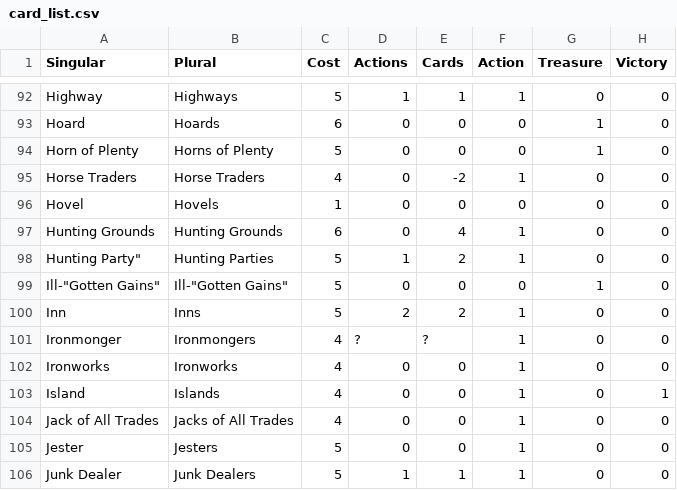
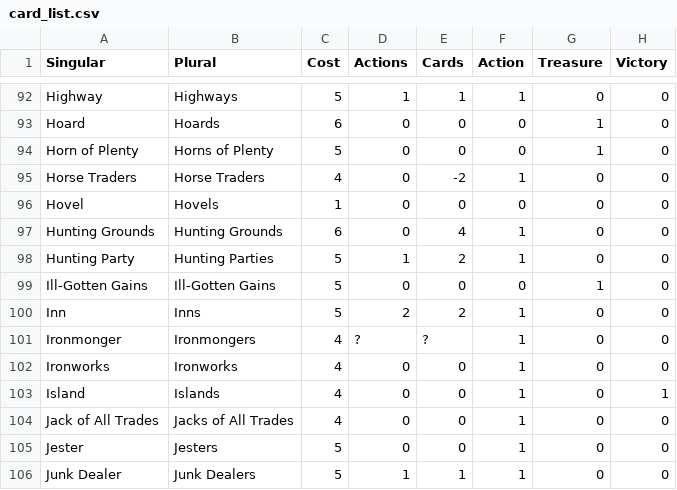
Before and after one commit to rthorst/dominionstats, a CSV file: card_info/card_list.csv, drawn as a sheet; only a part is shown, gaps mark what is left out; the diff names each change by its address in the sheet, - before the commit and + after, or states it on an @@ line.

```diff
--- a/card_info/card_list.csv
+++ b/card_info/card_list.csv
-A98 (Singular): Hunting Party"
+A98 (Singular): Hunting Party
-A99 (Singular): Ill-"Gotten Gains"
+A99 (Singular): Ill-Gotten Gains
-B99 (Plural): Ill-"Gotten Gains"
+B99 (Plural): Ill-Gotten Gains
```
Also changed, not shown: 2 other files.
